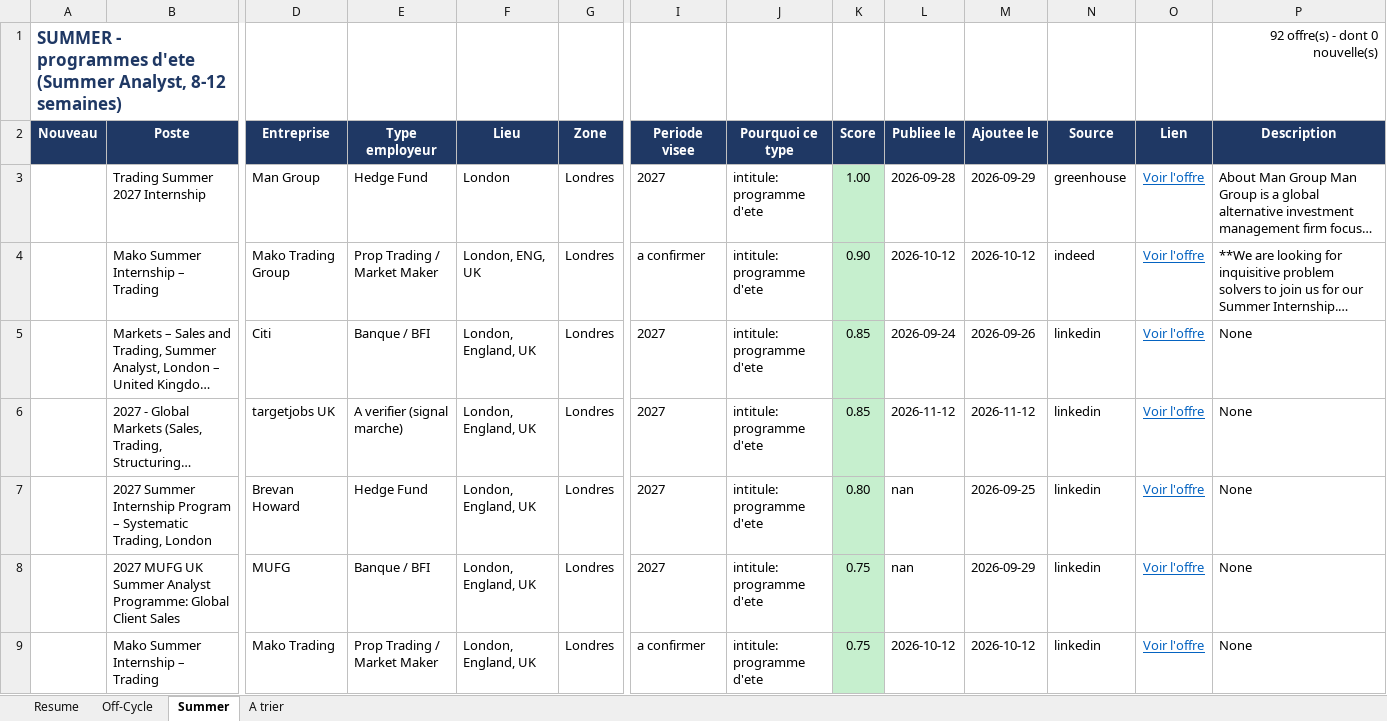
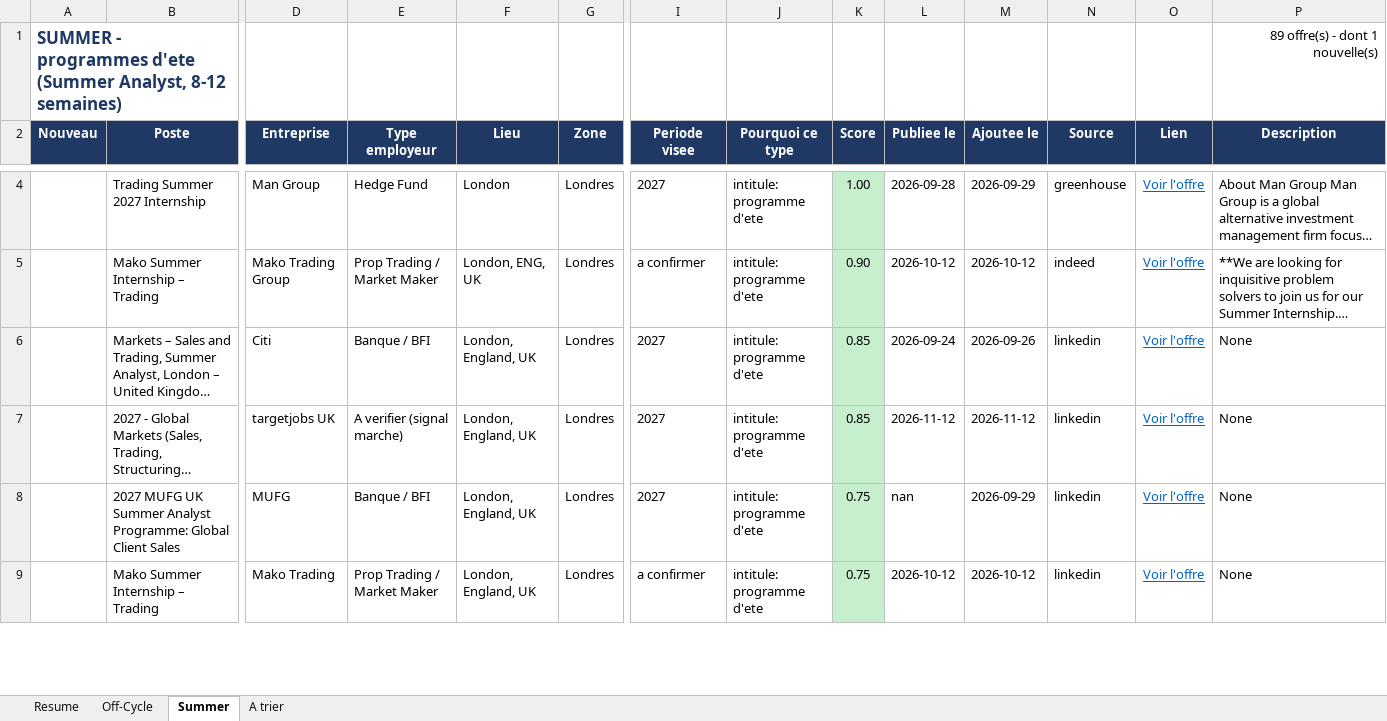
Before and after one commit to sasa2302/finance-internship-scraper, an Excel workbook: data/stages_finance_marche.xlsx, sheet Summer, drawn as a sheet; only a part is shown, gaps mark what is left out; long unchanged cells end in …; values as stored, in another font and other column widths than the file's, no borders; removed rows and columns are numbered as before the commit, all else as after; rows hold the shown columns only; the diff covers the shown part only; the diff names each change by its address in the sheet, - before the commit and + after, or states it on an @@ line.

```diff
--- a/data/stages_finance_marche.xlsx (sheet Summer)
+++ b/data/stages_finance_marche.xlsx (sheet Summer)
-P1 (Description): 92 offre(s) - dont 0 nouvelle(s)
+P1 (Description): 89 offre(s) - dont 1 nouvelle(s)
-row 7:  | 2027 Summer Internship Program – Systematic Trading, London | Brevan Howard | Hedge Fund | London, England, UK | Londres | 2027 | intitule: programme d'ete | 0.80 | nan | 2026-09-25 | linkedin | Voir l'offre | None
```
Also changed, not shown: 1 added row and 3 removed rows elsewhere in this sheet, sheet A trier, sheet Off-Cycle, sheet Resume, 2 other files.
